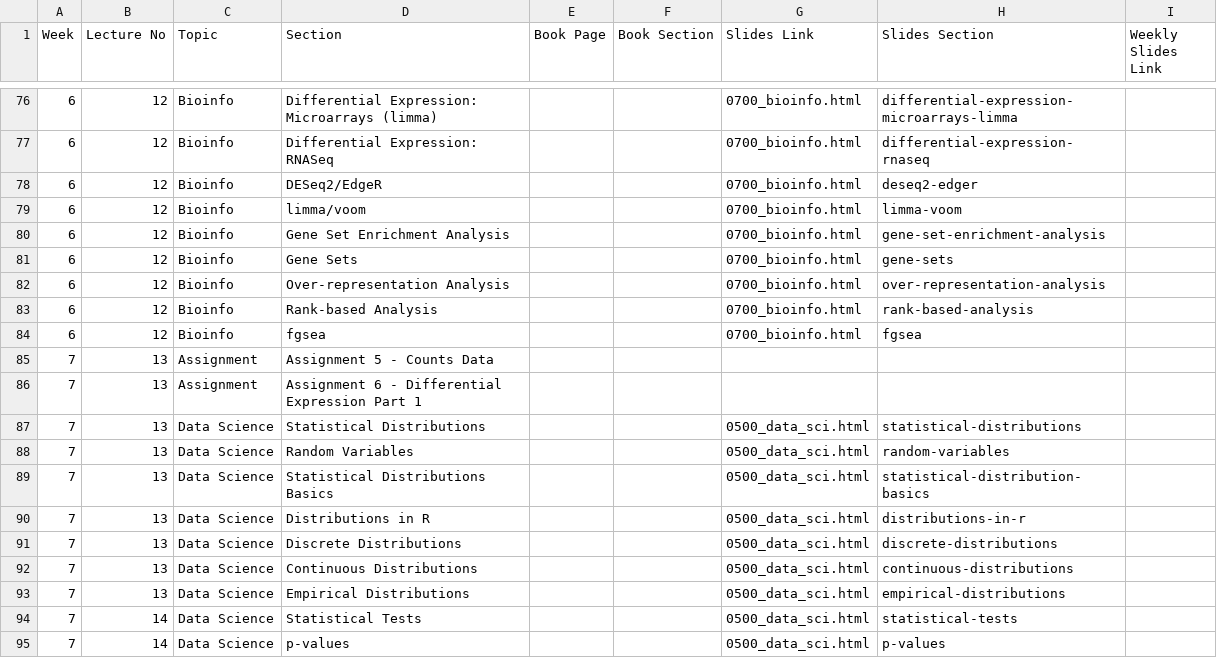
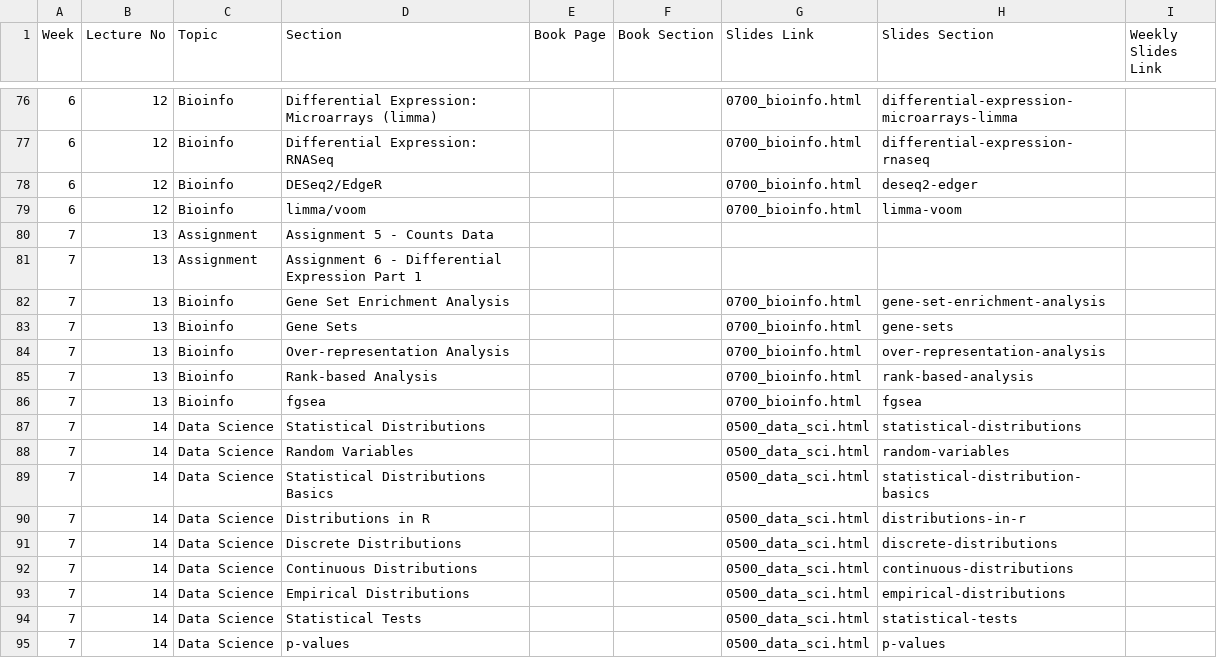
Before and after one commit to bu-bioinfo/r-for-biological-sciences, a CSV file: detailed_schedule.csv, drawn as a sheet; only a part is shown, gaps mark what is left out.

Commit message:
weeks 6 and 7

```diff
--- a/detailed_schedule.csv
+++ b/detailed_schedule.csv
@@ -79,16 +79,16 @@ Week,Lecture No,Topic,Section,Book Page,Book Section,Slides Link,Slides Section,
 6,12,Bioinfo,limma/voom,,,0700_bioinfo.html,limma-voom,
-6,12,Bioinfo,Gene Set Enrichment Analysis,,,0700_bioinfo.html,gene-set-enrichment-analysis,
-6,12,Bioinfo,Gene Sets,,,0700_bioinfo.html,gene-sets,
-6,12,Bioinfo,Over-representation Analysis,,,0700_bioinfo.html,over-representation-analysis,
-6,12,Bioinfo,Rank-based Analysis,,,0700_bioinfo.html,rank-based-analysis,
-6,12,Bioinfo,fgsea,,,0700_bioinfo.html,fgsea,
 7,13,Assignment,Assignment 5 - Counts Data,,,,,
 7,13,Assignment,Assignment 6 - Differential Expression Part 1,,,,,
-7,13,Data Science,Statistical Distributions,,,0500_data_sci.html,statistical-distributions,
-7,13,Data Science,Random Variables,,,0500_data_sci.html,random-variables,
-7,13,Data Science,Statistical Distributions Basics,,,0500_data_sci.html,statistical-distribution-basics,
-7,13,Data Science,Distributions in R,,,0500_data_sci.html,distributions-in-r,
-7,13,Data Science,Discrete Distributions,,,0500_data_sci.html,discrete-distributions,
-7,13,Data Science,Continuous Distributions,,,0500_data_sci.html,continuous-distributions,
-7,13,Data Science,Empirical Distributions,,,0500_data_sci.html,empirical-distributions,
+7,13,Bioinfo,Gene Set Enrichment Analysis,,,0700_bioinfo.html,gene-set-enrichment-analysis,
+7,13,Bioinfo,Gene Sets,,,0700_bioinfo.html,gene-sets,
+7,13,Bioinfo,Over-representation Analysis,,,0700_bioinfo.html,over-representation-analysis,
+7,13,Bioinfo,Rank-based Analysis,,,0700_bioinfo.html,rank-based-analysis,
+7,13,Bioinfo,fgsea,,,0700_bioinfo.html,fgsea,
+7,14,Data Science,Statistical Distributions,,,0500_data_sci.html,statistical-distributions,
+7,14,Data Science,Random Variables,,,0500_data_sci.html,random-variables,
+7,14,Data Science,Statistical Distributions Basics,,,0500_data_sci.html,statistical-distribution-basics,
+7,14,Data Science,Distributions in R,,,0500_data_sci.html,distributions-in-r,
+7,14,Data Science,Discrete Distributions,,,0500_data_sci.html,discrete-distributions,
+7,14,Data Science,Continuous Distributions,,,0500_data_sci.html,continuous-distributions,
+7,14,Data Science,Empirical Distributions,,,0500_data_sci.html,empirical-distributions,
 7,14,Data Science,Statistical Tests,,,0500_data_sci.html,statistical-tests,
```
Also changed, not shown: 6 other files.
